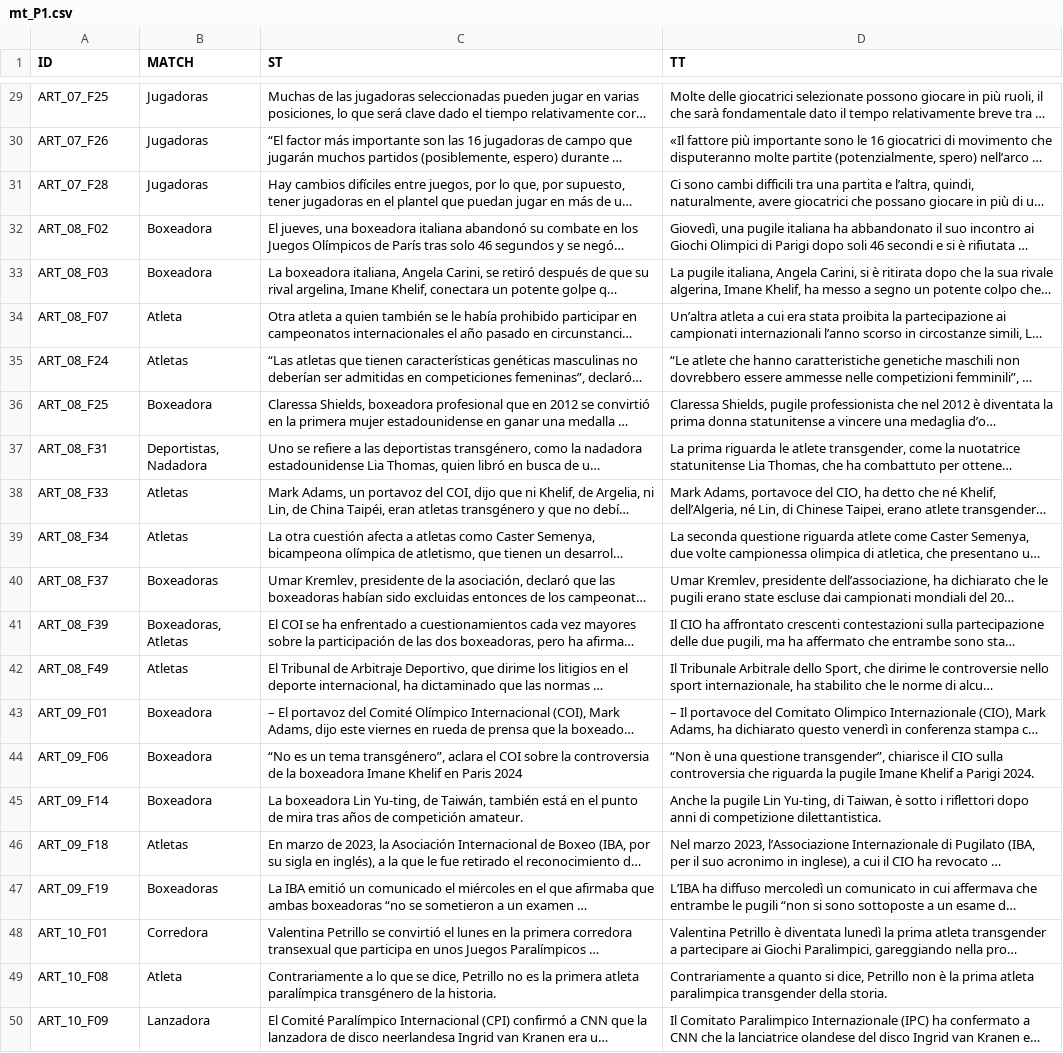
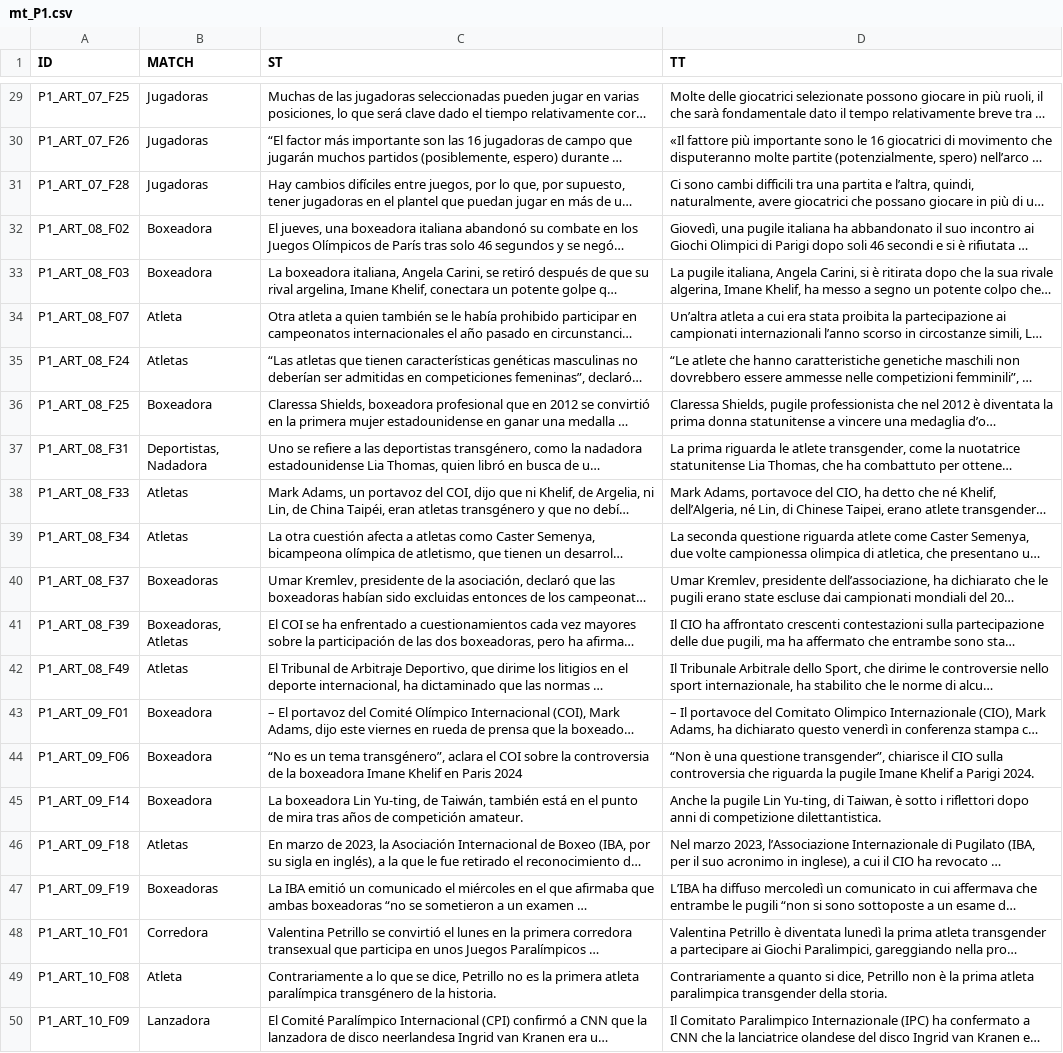
Before and after one commit to mbattipaglia3/Ruoli-in-visibili, a CSV file: data/texts/mt_P1.csv, drawn as a sheet; only a part is shown, gaps mark what is left out; long unchanged cells end in …; the diff covers the shown part only; the diff names each change by its address in the sheet, - before the commit and + after, or states it on an @@ line.

```diff
--- a/data/texts/mt_P1.csv
+++ b/data/texts/mt_P1.csv
-A29 (ID): ART_07_F25
+A29 (ID): P1_ART_07_F25
-A30 (ID): ART_07_F26
+A30 (ID): P1_ART_07_F26
-A31 (ID): ART_07_F28
+A31 (ID): P1_ART_07_F28
-A32 (ID): ART_08_F02
+A32 (ID): P1_ART_08_F02
-A33 (ID): ART_08_F03
+A33 (ID): P1_ART_08_F03
-A34 (ID): ART_08_F07
+A34 (ID): P1_ART_08_F07
-A35 (ID): ART_08_F24
+A35 (ID): P1_ART_08_F24
-A36 (ID): ART_08_F25
+A36 (ID): P1_ART_08_F25
-A37 (ID): ART_08_F31
+A37 (ID): P1_ART_08_F31
-A38 (ID): ART_08_F33
+A38 (ID): P1_ART_08_F33
-A39 (ID): ART_08_F34
+A39 (ID): P1_ART_08_F34
-A40 (ID): ART_08_F37
+A40 (ID): P1_ART_08_F37
-A41 (ID): ART_08_F39
+A41 (ID): P1_ART_08_F39
-A42 (ID): ART_08_F49
+A42 (ID): P1_ART_08_F49
-A43 (ID): ART_09_F01
+A43 (ID): P1_ART_09_F01
-A44 (ID): ART_09_F06
+A44 (ID): P1_ART_09_F06
-A45 (ID): ART_09_F14
+A45 (ID): P1_ART_09_F14
-A46 (ID): ART_09_F18
+A46 (ID): P1_ART_09_F18
-A47 (ID): ART_09_F19
+A47 (ID): P1_ART_09_F19
-A48 (ID): ART_10_F01
+A48 (ID): P1_ART_10_F01
-A49 (ID): ART_10_F08
+A49 (ID): P1_ART_10_F08
-A50 (ID): ART_10_F09
+A50 (ID): P1_ART_10_F09
```
Also changed, not shown: 27 edited cells elsewhere in this file, data/texts/mt_B.csv, data/texts/mt_G.csv.
